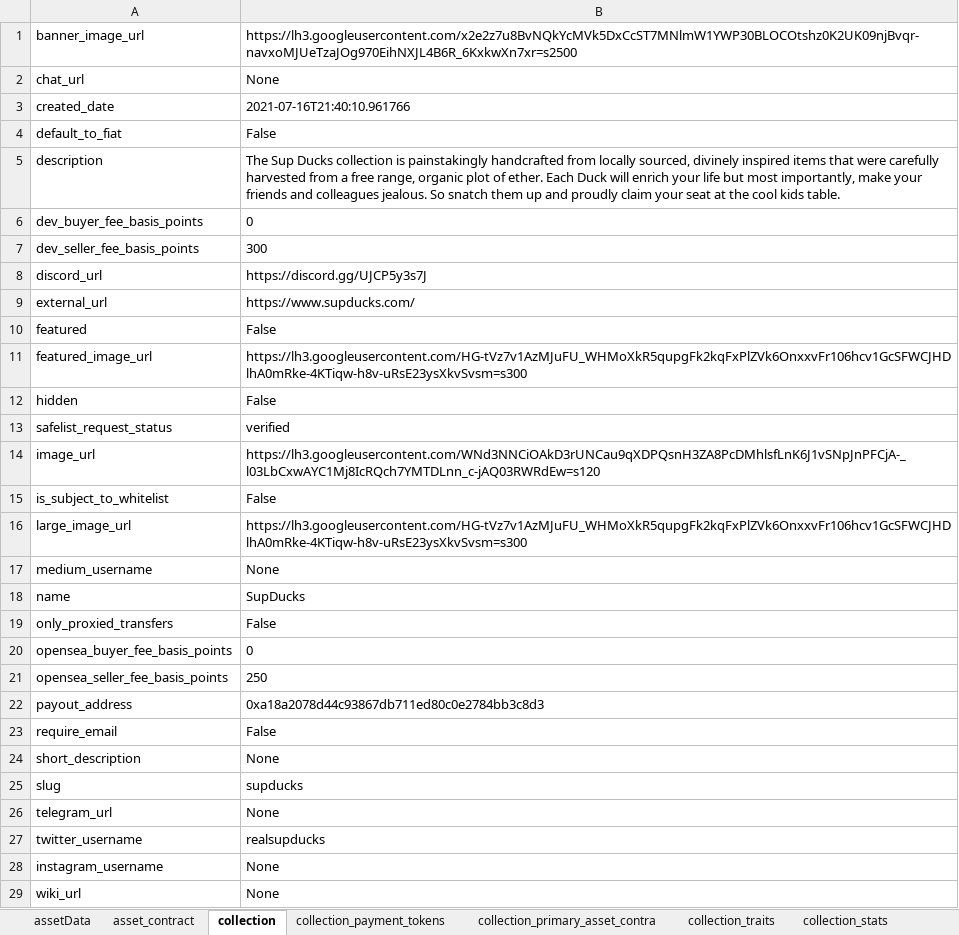
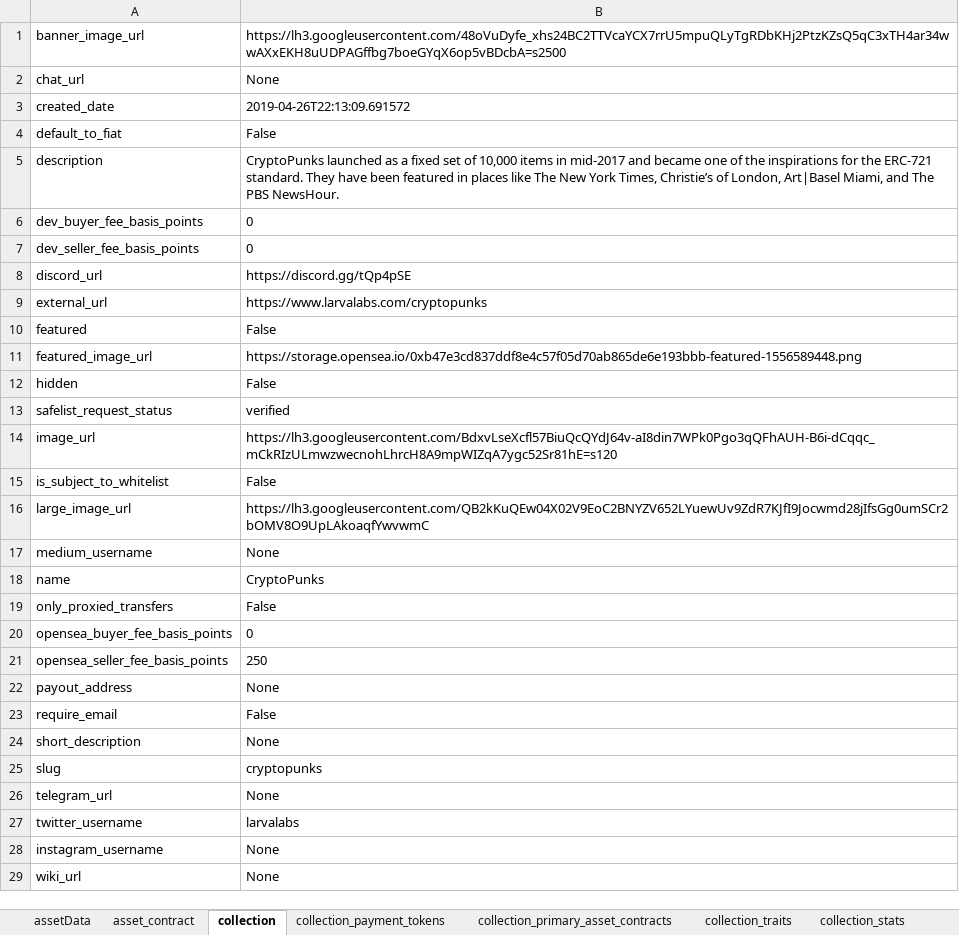
Before and after one commit to Mahiro99/client_one, an Excel workbook: AssetObject.xlsx, sheet collection, drawn as a sheet; values as stored, in another font and other column widths than the file's, no borders; the diff names each change by its address in the sheet, - before the commit and + after, or states it on an @@ line.

```diff
--- a/AssetObject.xlsx (sheet collection)
+++ b/AssetObject.xlsx (sheet collection)
-sheet tab: collection_primary_asset_contra
+sheet tab: collection_primary_asset_contracts
-B1: https://lh3.googleusercontent.com/x2e2z7u8BvNQkYcMVk5DxCcST7MNlmW1YWP30BLOCOtshz0K2UK09njBvqr-navxoMJUeTzaJOg970EihNXJL4B6R_6KxkwXn7xr=s2500
+B1: https://lh3.googleusercontent.com/48oVuDyfe_xhs24BC2TTVcaYCX7rrU5mpuQLyTgRDbKHj2PtzKZsQ5qC3xTH4ar34wwAXxEKH8uUDPAGffbg7boeGYqX6op5vBDcbA=s2500
-B3: 2021-07-16T21:40:10.961766
+B3: 2019-04-26T22:13:09.691572
-B5: The Sup Ducks collection is painstakingly handcrafted from locally sourced, divinely inspired items that were carefully harvested from a free range, organic plot of ether. Each Duck will enrich your life but most importantly, make your friends and colleagues jealous. So snatch them up and proudly claim your seat at the cool kids table.
+B5: CryptoPunks launched as a fixed set of 10,000 items in mid-2017 and became one of the inspirations for the ERC-721 standard. They have been featured in places like The New York Times, Christie’s of London, Art|Basel Miami, and The PBS NewsHour.
-B7: 300
+B7: 0
-B8: https://discord.gg/UJCP5y3s7J
+B8: https://discord.gg/tQp4pSE
-B9: https://www.supducks.com/
+B9: https://www.larvalabs.com/cryptopunks
-B11: https://lh3.googleusercontent.com/HG-tVz7v1AzMJuFU_WHMoXkR5qupgFk2kqFxPlZVk6OnxxvFr106hcv1GcSFWCJHDlhA0mRke-4KTiqw-h8v-uRsE23ysXkvSvsm=s300
+B11: https://storage.opensea.io/0xb47e3cd837ddf8e4c57f05d70ab865de6e193bbb-featured-1556589448.png
-B14: https://lh3.googleusercontent.com/WNd3NNCiOAkD3rUNCau9qXDPQsnH3ZA8PcDMhlsfLnK6J1vSNpJnPFCjA-_l03LbCxwAYC1Mj8IcRQch7YMTDLnn_c-jAQ03RWRdEw=s120
+B14: https://lh3.googleusercontent.com/BdxvLseXcfl57BiuQcQYdJ64v-aI8din7WPk0Pgo3qQFhAUH-B6i-dCqqc_mCkRIzULmwzwecnohLhrcH8A9mpWIZqA7ygc52Sr81hE=s120
-B16: https://lh3.googleusercontent.com/HG-tVz7v1AzMJuFU_WHMoXkR5qupgFk2kqFxPlZVk6OnxxvFr106hcv1GcSFWCJHDlhA0mRke-4KTiqw-h8v-uRsE23ysXkvSvsm=s300
+B16: https://lh3.googleusercontent.com/QB2kKuQEw04X02V9EoC2BNYZV652LYuewUv9ZdR7KJfI9Jocwmd28jIfsGg0umSCr2bOMV8O9UpLAkoaqfYwvwmC
-B18: SupDucks
+B18: CryptoPunks
-B22: 0xa18a2078d44c93867db711ed80c0e2784bb3c8d3
+B22: None
-B25: supducks
+B25: cryptopunks
-B27: realsupducks
+B27: larvalabs
```
Also changed, not shown: sheet orders, sheet traits, sheet collection_stats, sheet last_sale_transaction, sheet collection_primary_asset_contracts, sheet asset_contract, 6 more sheets, other sheet tabs, 1 other file.
